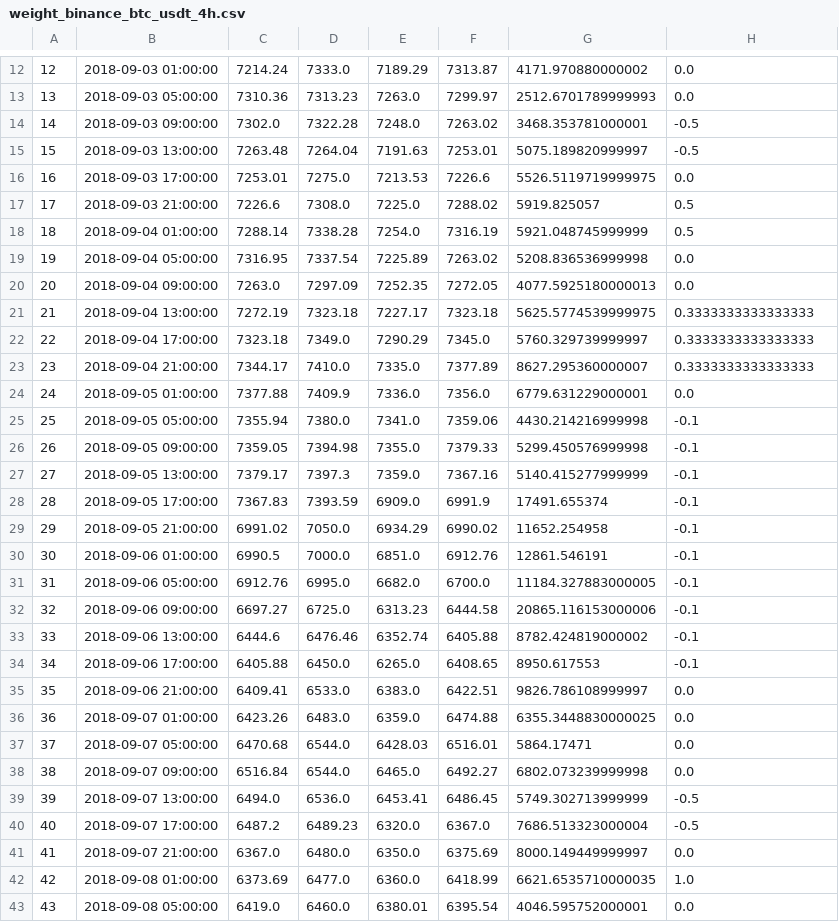
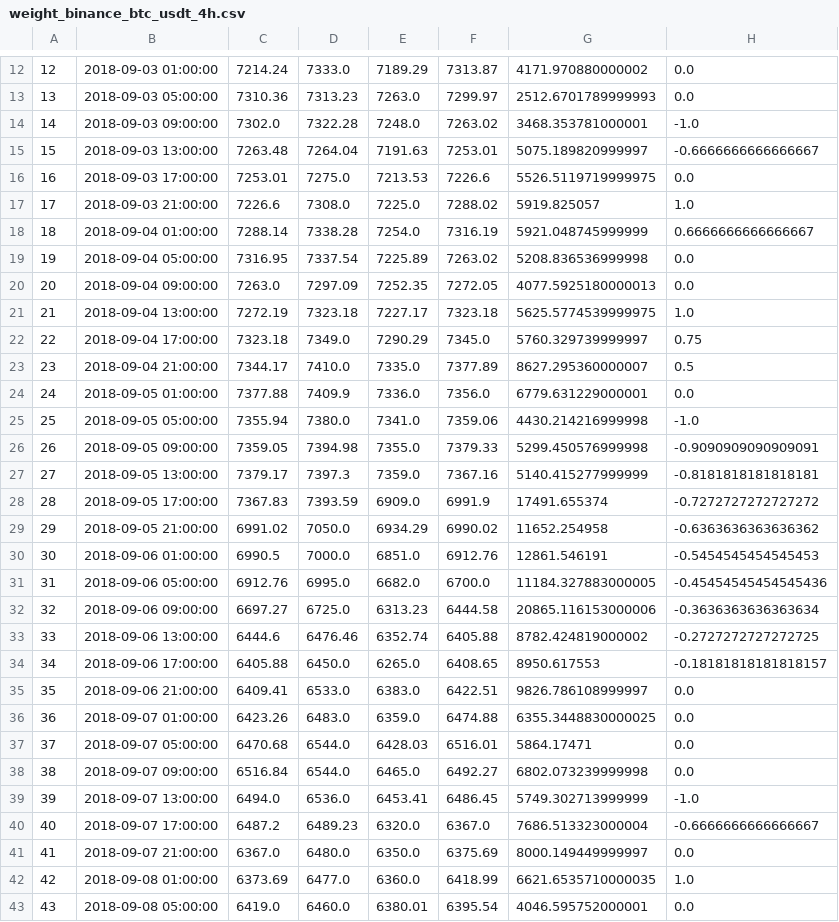
Before and after one commit to songaal/rltrader, a CSV file: data/ingest_data/weight_binance_btc_usdt_4h.csv, drawn as a sheet; only a part is shown, gaps mark what is left out; the diff covers the shown part only.

```diff
--- a/data/ingest_data/weight_binance_btc_usdt_4h.csv
+++ b/data/ingest_data/weight_binance_btc_usdt_4h.csv
@@ -13,23 +13,23 @@
 13,2018-09-03 05:00:00,7310.36,7313.23,7263.0,7299.97,2512.6701789999993,0.0
-14,2018-09-03 09:00:00,7302.0,7322.28,7248.0,7263.02,3468.353781000001,-0.5
-15,2018-09-03 13:00:00,7263.48,7264.04,7191.63,7253.01,5075.189820999997,-0.5
+14,2018-09-03 09:00:00,7302.0,7322.28,7248.0,7263.02,3468.353781000001,-1.0
+15,2018-09-03 13:00:00,7263.48,7264.04,7191.63,7253.01,5075.189820999997,-0.6666666666666667
 16,2018-09-03 17:00:00,7253.01,7275.0,7213.53,7226.6,5526.5119719999975,0.0
-17,2018-09-03 21:00:00,7226.6,7308.0,7225.0,7288.02,5919.825057,0.5
-18,2018-09-04 01:00:00,7288.14,7338.28,7254.0,7316.19,5921.048745999999,0.5
+17,2018-09-03 21:00:00,7226.6,7308.0,7225.0,7288.02,5919.825057,1.0
+18,2018-09-04 01:00:00,7288.14,7338.28,7254.0,7316.19,5921.048745999999,0.6666666666666667
 19,2018-09-04 05:00:00,7316.95,7337.54,7225.89,7263.02,5208.836536999998,0.0
 20,2018-09-04 09:00:00,7263.0,7297.09,7252.35,7272.05,4077.5925180000013,0.0
-21,2018-09-04 13:00:00,7272.19,7323.18,7227.17,7323.18,5625.5774539999975,0.3333333333333333
-22,2018-09-04 17:00:00,7323.18,7349.0,7290.29,7345.0,5760.329739999997,0.3333333333333333
-23,2018-09-04 21:00:00,7344.17,7410.0,7335.0,7377.89,8627.295360000007,0.3333333333333333
+21,2018-09-04 13:00:00,7272.19,7323.18,7227.17,7323.18,5625.5774539999975,1.0
+22,2018-09-04 17:00:00,7323.18,7349.0,7290.29,7345.0,5760.329739999997,0.75
+23,2018-09-04 21:00:00,7344.17,7410.0,7335.0,7377.89,8627.295360000007,0.5
 24,2018-09-05 01:00:00,7377.88,7409.9,7336.0,7356.0,6779.631229000001,0.0
-25,2018-09-05 05:00:00,7355.94,7380.0,7341.0,7359.06,4430.214216999998,-0.1
-26,2018-09-05 09:00:00,7359.05,7394.98,7355.0,7379.33,5299.450576999998,-0.1
-27,2018-09-05 13:00:00,7379.17,7397.3,7359.0,7367.16,5140.415277999999,-0.1
-28,2018-09-05 17:00:00,7367.83,7393.59,6909.0,6991.9,17491.655374,-0.1
-29,2018-09-05 21:00:00,6991.02,7050.0,6934.29,6990.02,11652.254958,-0.1
-30,2018-09-06 01:00:00,6990.5,7000.0,6851.0,6912.76,12861.546191,-0.1
-31,2018-09-06 05:00:00,6912.76,6995.0,6682.0,6700.0,11184.327883000005,-0.1
-32,2018-09-06 09:00:00,6697.27,6725.0,6313.23,6444.58,20865.116153000006,-0.1
-33,2018-09-06 13:00:00,6444.6,6476.46,6352.74,6405.88,8782.424819000002,-0.1
-34,2018-09-06 17:00:00,6405.88,6450.0,6265.0,6408.65,8950.617553,-0.1
+25,2018-09-05 05:00:00,7355.94,7380.0,7341.0,7359.06,4430.214216999998,-1.0
+26,2018-09-05 09:00:00,7359.05,7394.98,7355.0,7379.33,5299.450576999998,-0.9090909090909091
+27,2018-09-05 13:00:00,7379.17,7397.3,7359.0,7367.16,5140.415277999999,-0.8181818181818181
+28,2018-09-05 17:00:00,7367.83,7393.59,6909.0,6991.9,17491.655374,-0.7272727272727272
+29,2018-09-05 21:00:00,6991.02,7050.0,6934.29,6990.02,11652.254958,-0.6363636363636362
+30,2018-09-06 01:00:00,6990.5,7000.0,6851.0,6912.76,12861.546191,-0.5454545454545453
+31,2018-09-06 05:00:00,6912.76,6995.0,6682.0,6700.0,11184.327883000005,-0.45454545454545436
+32,2018-09-06 09:00:00,6697.27,6725.0,6313.23,6444.58,20865.116153000006,-0.3636363636363634
+33,2018-09-06 13:00:00,6444.6,6476.46,6352.74,6405.88,8782.424819000002,-0.2727272727272725
+34,2018-09-06 17:00:00,6405.88,6450.0,6265.0,6408.65,8950.617553,-0.18181818181818157
 35,2018-09-06 21:00:00,6409.41,6533.0,6383.0,6422.51,9826.786108999997,0.0
@@ -38,4 +38,4 @@
 38,2018-09-07 09:00:00,6516.84,6544.0,6465.0,6492.27,6802.073239999998,0.0
-39,2018-09-07 13:00:00,6494.0,6536.0,6453.41,6486.45,5749.302713999999,-0.5
-40,2018-09-07 17:00:00,6487.2,6489.23,6320.0,6367.0,7686.513323000004,-0.5
+39,2018-09-07 13:00:00,6494.0,6536.0,6453.41,6486.45,5749.302713999999,-1.0
+40,2018-09-07 17:00:00,6487.2,6489.23,6320.0,6367.0,7686.513323000004,-0.6666666666666667
 41,2018-09-07 21:00:00,6367.0,6480.0,6350.0,6375.69,8000.149449999997,0.0
```
Also changed, not shown: 26 edited cells elsewhere in this file, 1 other file.
